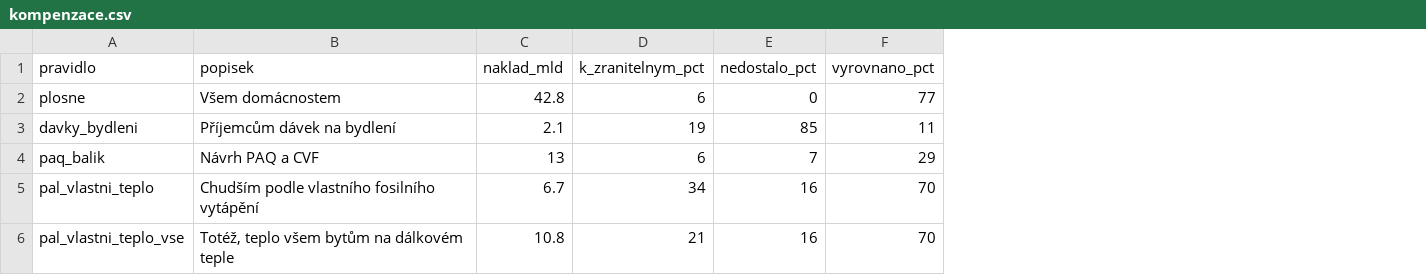
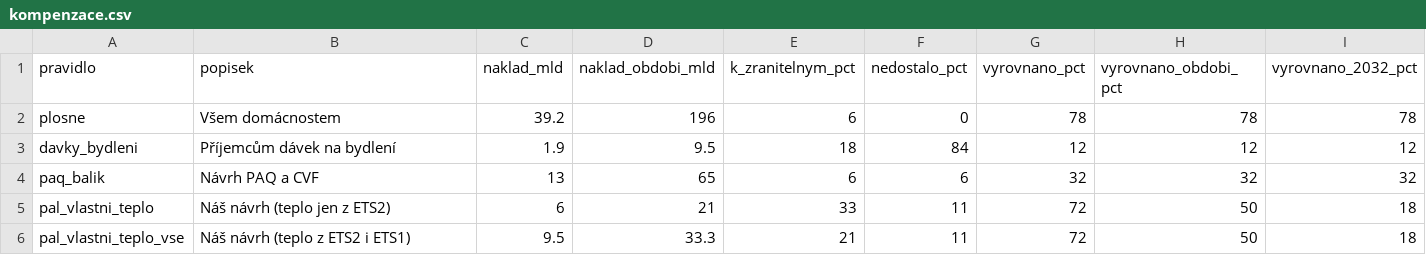
Before and after one commit to faktaoklimatu/web-cz, a CSV file: _data/ets2/kompenzace.csv, drawn as a sheet; addresses are those after the commit; the diff names each change by its address in the sheet, - before the commit and + after, or states it on an @@ line.

```diff
--- a/_data/ets2/kompenzace.csv
+++ b/_data/ets2/kompenzace.csv
+column D (naklad_obdobi_mld), rows 2-6: 196 | 9.5 | 65 | 21 | 33.3
+column H (vyrovnano_obdobi_pct), rows 2-6: 78 | 12 | 32 | 50 | 50
+column I (vyrovnano_2032_pct), rows 2-6: 78 | 12 | 32 | 18 | 18
-C2 (naklad_mld): 42.8
+C2 (naklad_mld): 39.2
-G2 (vyrovnano_pct): 77
+G2 (vyrovnano_pct): 78
-C3 (naklad_mld): 2.1
+C3 (naklad_mld): 1.9
-E3 (k_zranitelnym_pct): 19
+E3 (k_zranitelnym_pct): 18
-F3 (nedostalo_pct): 85
+F3 (nedostalo_pct): 84
-G3 (vyrovnano_pct): 11
+G3 (vyrovnano_pct): 12
-F4 (nedostalo_pct): 7
+F4 (nedostalo_pct): 6
-G4 (vyrovnano_pct): 29
+G4 (vyrovnano_pct): 32
-B5 (popisek): Chudším podle vlastního fosilního vytápění
+B5 (popisek): Náš návrh (teplo jen z ETS2)
-C5 (naklad_mld): 6.7
+C5 (naklad_mld): 6
-E5 (k_zranitelnym_pct): 34
+E5 (k_zranitelnym_pct): 33
-F5:F6 (nedostalo_pct): 16
+F5:F6 (nedostalo_pct): 11
-G5:G6 (vyrovnano_pct): 70
+G5:G6 (vyrovnano_pct): 72
-B6 (popisek): Totéž, teplo všem bytům na dálkovém teple
+B6 (popisek): Náš návrh (teplo z ETS2 i ETS1)
-C6 (naklad_mld): 10.8
+C6 (naklad_mld): 9.5
```
Also changed, not shown: _data/ets2/skupiny.csv, _data/ets2/zranitelne.csv, 10 other files.
